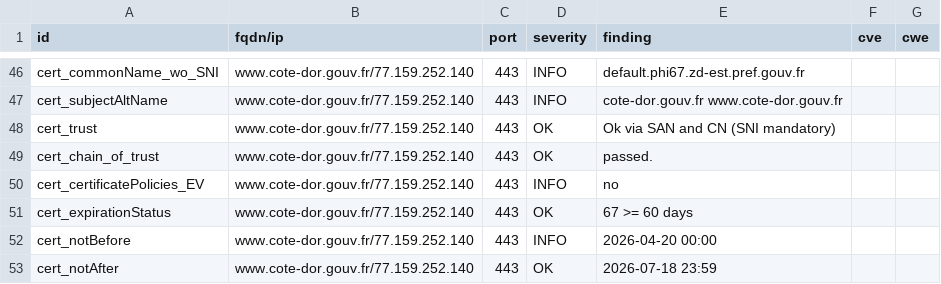
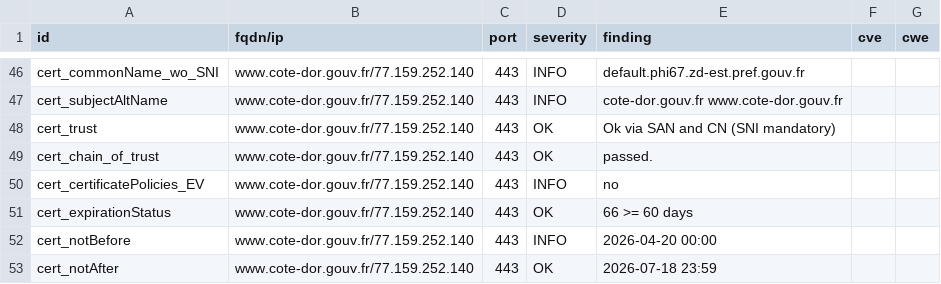
Before and after one commit to dnum-mi/dashlord-extended, a CSV file: results/aHR0cHM6Ly93d3cuY290ZS1kb3IuZ291di5mcg==/testssl.csv, drawn as a sheet; only a part is shown, gaps mark what is left out.

```diff
--- a/results/aHR0cHM6Ly93d3cuY290ZS1kb3IuZ291di5mcg==/testssl.csv
+++ b/results/aHR0cHM6Ly93d3cuY290ZS1kb3IuZ291di5mcg==/testssl.csv
@@ -50,3 +50,3 @@
 "cert_certificatePolicies_EV","www.cote-dor.gouv.fr/77.159.252.140","443","INFO","no","",""
-"cert_expirationStatus","www.cote-dor.gouv.fr/77.159.252.140","443","OK","67 >= 60 days","",""
+"cert_expirationStatus","www.cote-dor.gouv.fr/77.159.252.140","443","OK","66 >= 60 days","",""
 "cert_notBefore","www.cote-dor.gouv.fr/77.159.252.140","443","INFO","2026-04-20 00:00","",""
```
Also changed, not shown: 8 other files.
